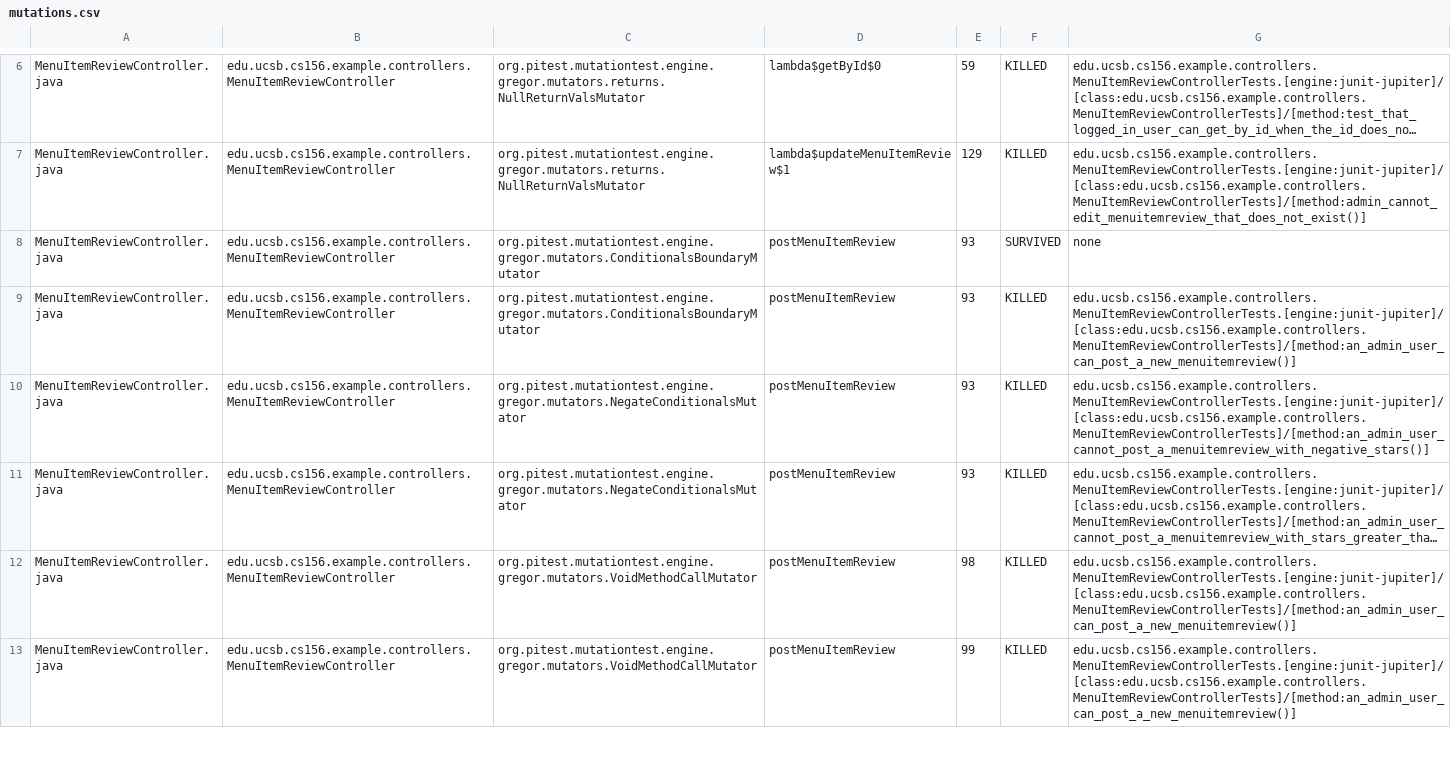
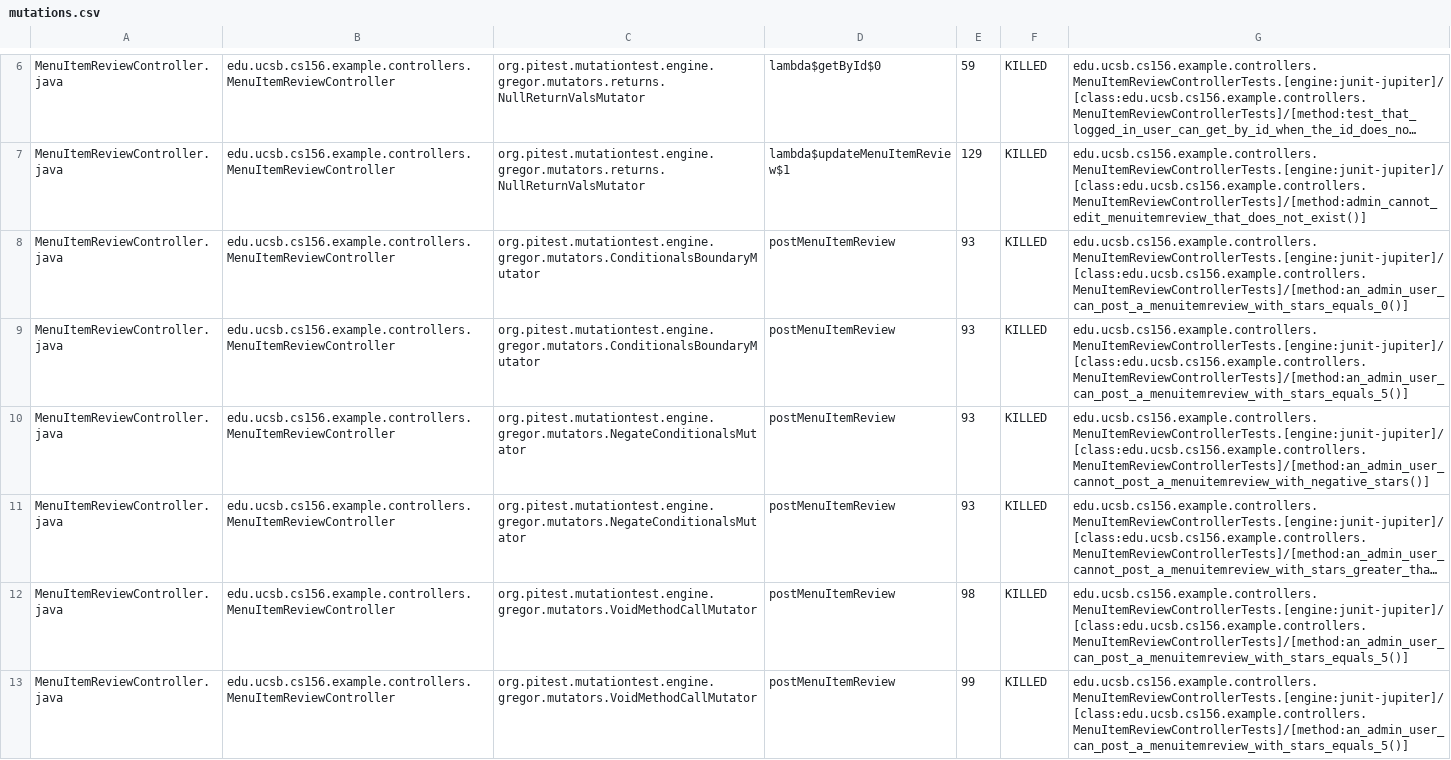
Before and after one commit to ucsb-cs156-f25/team01-f25-02, a CSV file: prs/69/pitest/mutations.csv, drawn as a sheet; only a part is shown, gaps mark what is left out; long unchanged cells end in …; the diff covers the shown part only; the diff names each change by its address in the sheet, - before the commit and + after, or states it on an @@ line.

Commit message:
Deploying to gh-pages from @ ucsb-cs156-f25/team01-f25-02@d554608be37343ca644eb2bb1b3022fdf6659635 🚀

```diff
--- a/prs/69/pitest/mutations.csv
+++ b/prs/69/pitest/mutations.csv
-F8: SURVIVED
+F8: KILLED
-G8: none
+G8: edu.ucsb.cs156.example.controllers.MenuItemReviewControllerTests.[engine:junit-jupiter]/[class:edu.ucsb.cs156.example.controllers.MenuItemReviewControllerTests]/[method:an_admin_user_can_post_a_menuitemreview_with_stars_equals_0()]
-G9: edu.ucsb.cs156.example.controllers.MenuItemReviewControllerTests.[engine:junit-jupiter]/[class:edu.ucsb.cs156.example.controllers.MenuItemReviewControllerTests]/[method:an_admin_user_can_post_a_new_menuitemreview()]
+G9: edu.ucsb.cs156.example.controllers.MenuItemReviewControllerTests.[engine:junit-jupiter]/[class:edu.ucsb.cs156.example.controllers.MenuItemReviewControllerTests]/[method:an_admin_user_can_post_a_menuitemreview_with_stars_equals_5()]
-G12:G13: edu.ucsb.cs156.example.controllers.MenuItemReviewControllerTests.[engine:junit-jupiter]/[class:edu.ucsb.cs156.example.controllers.MenuItemReviewControllerTests]/[method:an_admin_user_can_post_a_new_menuitemreview()]
+G12:G13: edu.ucsb.cs156.example.controllers.MenuItemReviewControllerTests.[engine:junit-jupiter]/[class:edu.ucsb.cs156.example.controllers.MenuItemReviewControllerTests]/[method:an_admin_user_can_post_a_menuitemreview_with_stars_equals_5()]
```
Also changed, not shown: 11 added rows, 8 removed rows, 8 moved rows and 7 edited cells elsewhere in this file, 23 other files.
